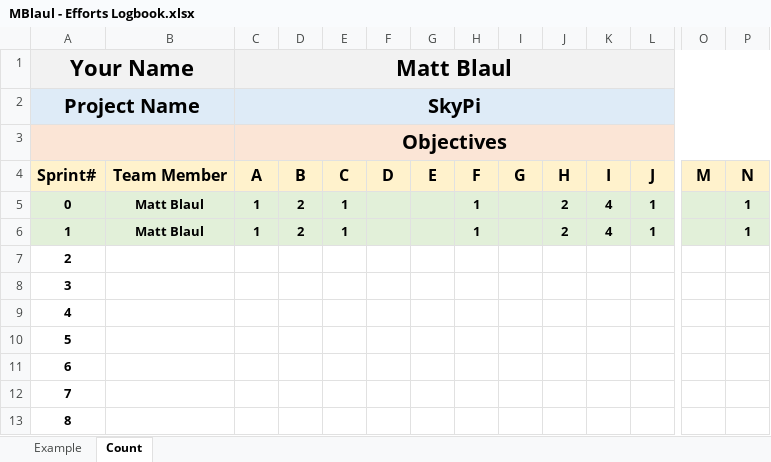
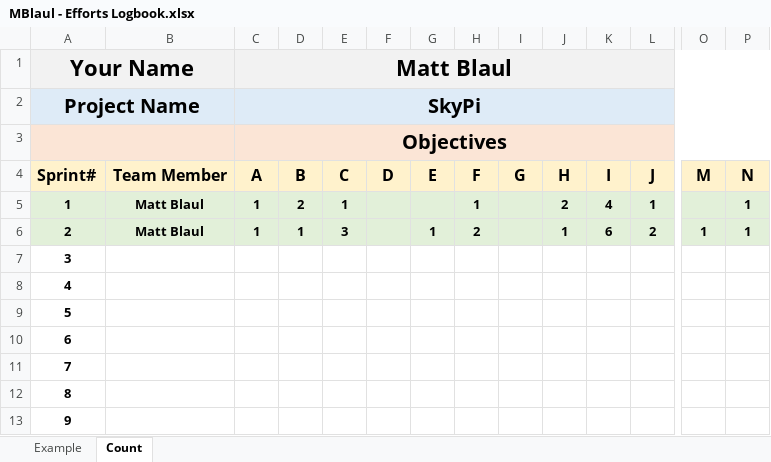
Before and after one commit to mblaul/skypi, an Excel workbook: docs/logbooks/MBlaul - Efforts Logbook.xlsx, sheet Count, drawn as a sheet; only a part is shown, gaps mark what is left out; values as stored, in another font and other column widths than the file's, no borders; removed rows and columns are numbered as before the commit, all else as after; rows hold the shown columns only; the diff covers the shown part only; the diff names each change by its address in the sheet, - before the commit and + after, or states it on an @@ line.

Commit message:
Updated logbook for Sprint #2

```diff
--- a/docs/logbooks/MBlaul - Efforts Logbook.xlsx (sheet Count)
+++ b/docs/logbooks/MBlaul - Efforts Logbook.xlsx (sheet Count)
-row 5: 0 | Matt Blaul | 1 | 2 | 1 |  |  | 1 |  | 2 | 4 | 1 |  | 1
-A6:P6 fill: none
+A6:P6 fill: #E2F0D9
-B6: (empty)
+B6: Matt Blaul
-C6 (Matt Blaul): (empty)
+C6 (Matt Blaul): 1
-D6: (empty)
+D6: 1
-E6: (empty)
+E6: 3
-G6: (empty)
+G6: 1
-H6: (empty)
+H6: 2
-J6: (empty)
+J6: 1
-K6: (empty)
+K6: 6
-L6: (empty)
+L6: 2
-O6: (empty)
+O6: 1
-P6: (empty)
+P6: 1
+row 13: 9
```
Also changed, not shown: cell formats elsewhere in this sheet, sheet Example.
